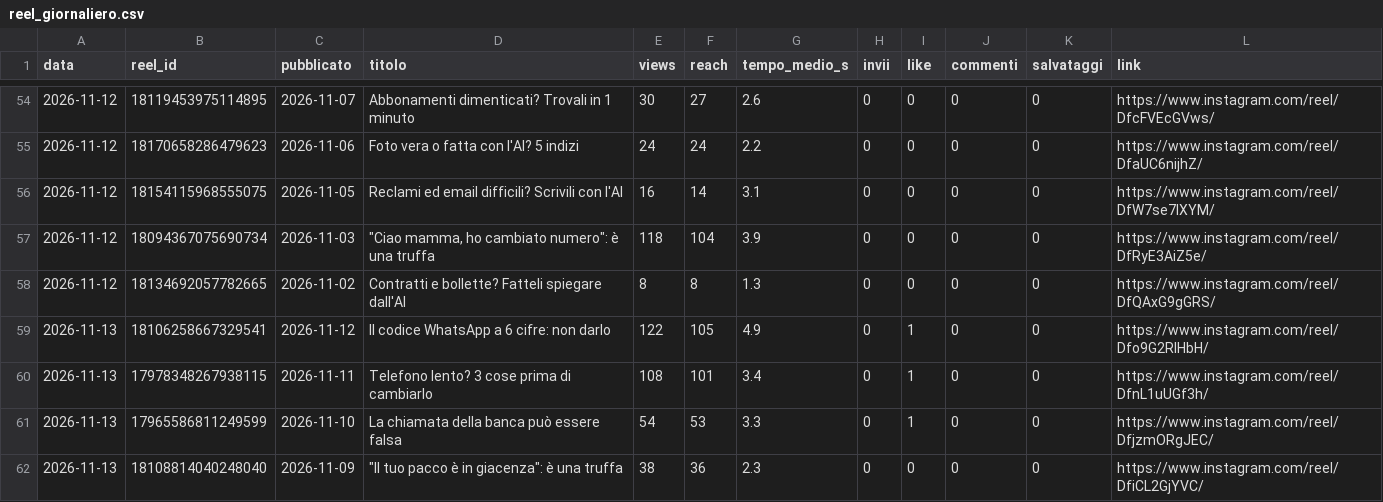
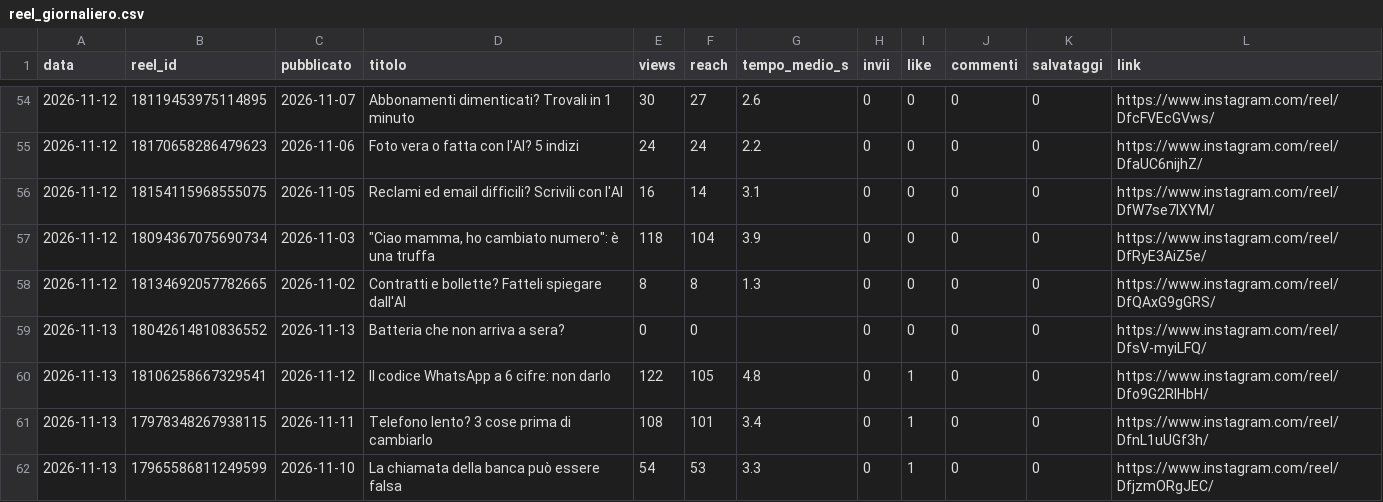
Before and after one commit to SimonePiro00/bitquotidiano, a CSV file: analisi/reel_giornaliero.csv, drawn as a sheet; only a part is shown, gaps mark what is left out; the shorter side is filled out with more unchanged rows.

Commit message:
Registro giornaliero

```diff
--- a/analisi/reel_giornaliero.csv
+++ b/analisi/reel_giornaliero.csv
@@ -58,3 +58,4 @@ data,reel_id,pubblicato,titolo,views,reach,tempo_medio_s,invii,like,commenti,sal
 2026-11-12,18134692057782665,2026-11-02,Contratti e bollette? Fatteli spiegare dall'AI,8,8,1.3,0,0,0,0,https://www.instagram.com/reel/DfQAxG9gGRS/
-2026-11-13,18106258667329541,2026-11-12,Il codice WhatsApp a 6 cifre: non darlo,122,105,4.9,0,1,0,0,https://www.instagram.com/reel/Dfo9G2RlHbH/
+2026-11-13,18042614810836552,2026-11-13,Batteria che non arriva a sera?,0,0,,0,0,0,0,https://www.instagram.com/reel/DfsV-myiLFQ/
+2026-11-13,18106258667329541,2026-11-12,Il codice WhatsApp a 6 cifre: non darlo,122,105,4.8,0,1,0,0,https://www.instagram.com/reel/Dfo9G2RlHbH/
 2026-11-13,17978348267938115,2026-11-11,Telefono lento? 3 cose prima di cambiarlo,108,101,3.4,0,1,0,0,https://www.instagram.com/reel/DfnL1uUGf3h/
```
Also changed, not shown: 1 other file.
